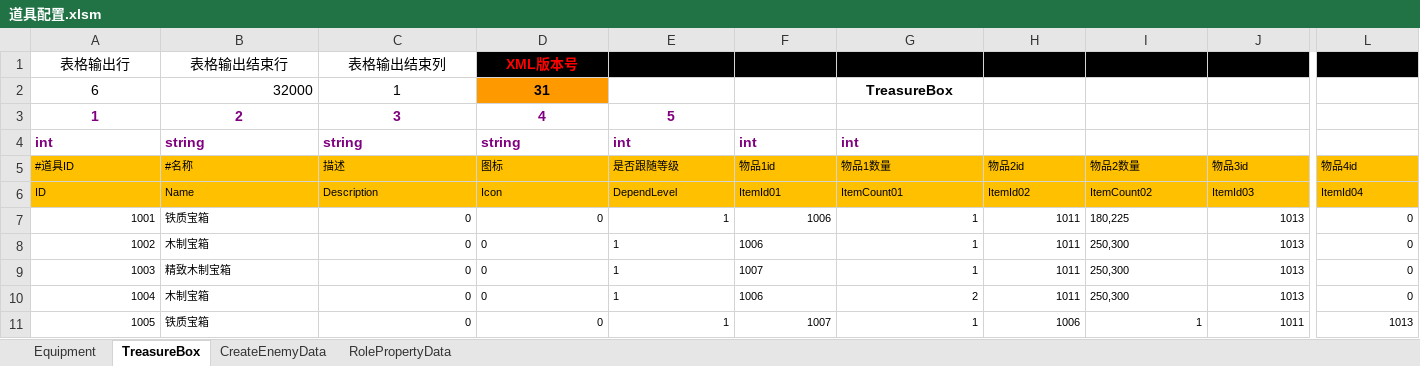
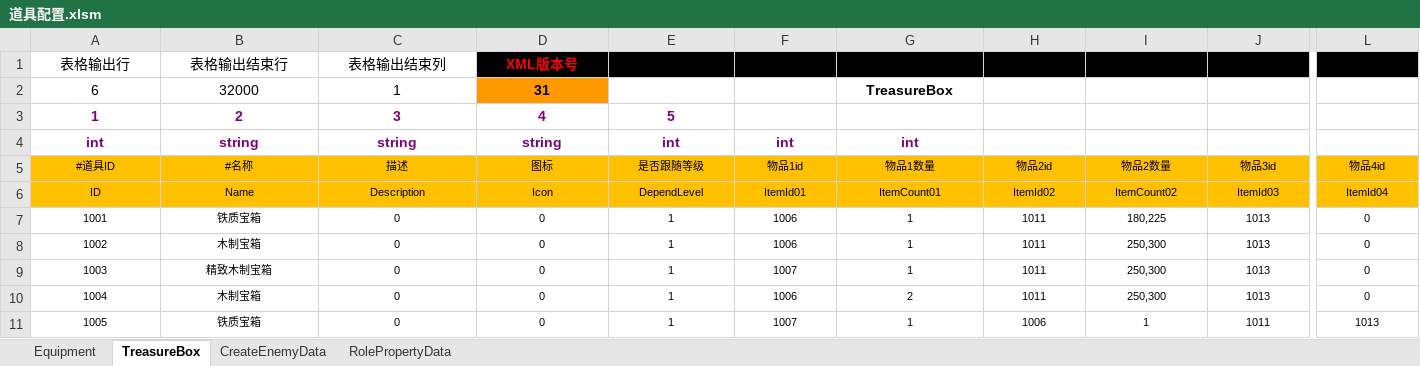
Before and after one commit to chen95nuo/NewRPG2D, an Excel workbook: 文档/道具配置.xlsm, sheet TreasureBox, drawn as a sheet; only a part is shown, gaps mark what is left out; values as stored, in another font and other column widths than the file's, no borders; charts and pictures and conditional formats not drawn; the diff covers the shown part only; the diff names each change by its address in the sheet, - before the commit and + after, or states it on an @@ line.

Commit message:
修改了道具配置表

```diff
--- a/文档/道具配置.xlsm (sheet TreasureBox)
+++ b/文档/道具配置.xlsm (sheet TreasureBox)
-B2 alignment: right
+B2 alignment: center
-A4:G4 alignment: left
+A4:G4 alignment: center
-A5:L6 alignment: left
+A5:L6 alignment: center
-A7:A11 alignment: right
+A7:A11 alignment: center
-B7:B11 alignment: left
+B7:B11 alignment: center
-C7:H7 alignment: right
+C7:H7 alignment: center
-I7:I10 alignment: left
+I7:I10 alignment: center
-J7:J10 alignment: right
+J7:J10 alignment: center
-L7:L10 alignment: right
+L7:L10 alignment: center
-C8:C10 alignment: right
+C8:C10 alignment: center
-D8:F10 alignment: left
+D8:F10 alignment: center
-G8:H10 alignment: right
+G8:H10 alignment: center
-C11:J11 alignment: right
+C11:J11 alignment: center
-L11 alignment: right
+L11 alignment: center
```
Also changed, not shown: cell formats elsewhere in this sheet, sheet Equipment, charts or pictures.
